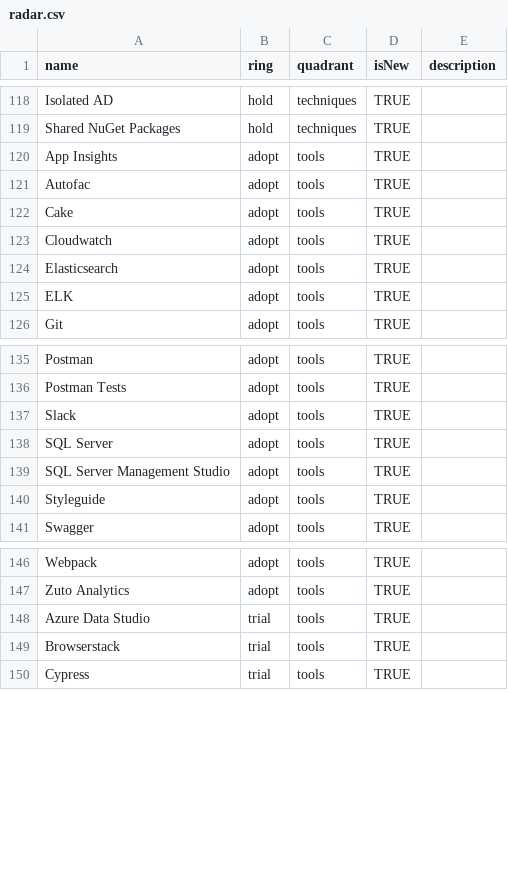
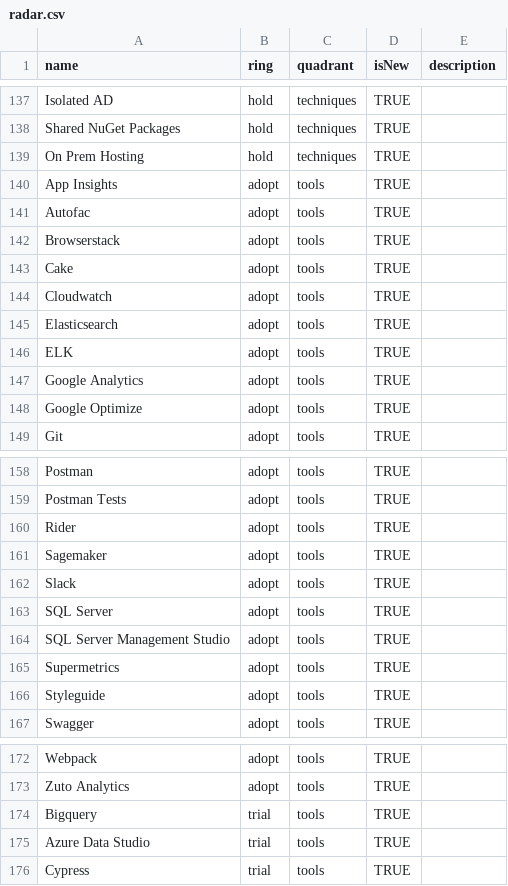
Before and after one commit to zuto/tech-radar, a CSV file: radar.csv, drawn as a sheet; only a part is shown, gaps mark what is left out; the diff covers the shown part only.

Commit message:
radar refresh, updated to reflect adopted, removed some dups and added new items to radar

```diff
--- a/radar.csv
+++ b/radar.csv
@@ -119,4 +138,6 @@ Isolated AD,hold,techniques,TRUE,
 Shared NuGet Packages,hold,techniques,TRUE,
+On Prem Hosting,hold,techniques,TRUE,
 App Insights,adopt,tools,TRUE,
 Autofac,adopt,tools,TRUE,
+Browserstack,adopt,tools,TRUE,
 Cake,adopt,tools,TRUE,
@@ -125,2 +146,4 @@ Elasticsearch,adopt,tools,TRUE,
 ELK,adopt,tools,TRUE,
+Google Analytics,adopt,tools,TRUE,
+Google Optimize,adopt,tools,TRUE
 Git,adopt,tools,TRUE,
@@ -136,2 +159,4 @@ Postman,adopt,tools,TRUE,
 Postman Tests,adopt,tools,TRUE,
+Rider,adopt,tools,TRUE,
+Sagemaker,adopt,tools,TRUE,
 Slack,adopt,tools,TRUE,
@@ -139,2 +164,3 @@ SQL Server,adopt,tools,TRUE,
 SQL Server Management Studio,adopt,tools,TRUE,
+Supermetrics,adopt,tools,TRUE,
 Styleguide,adopt,tools,TRUE,
@@ -147,4 +173,4 @@ Webpack,adopt,tools,TRUE,
 Zuto Analytics,adopt,tools,TRUE,
+Bigquery,trial,tools,TRUE,
 Azure Data Studio,trial,tools,TRUE,
-Browserstack,trial,tools,TRUE,
 Cypress,trial,tools,TRUE,
```
Also changed, not shown: 26 added rows, 7 removed rows and 1 edited cell elsewhere in this file.
